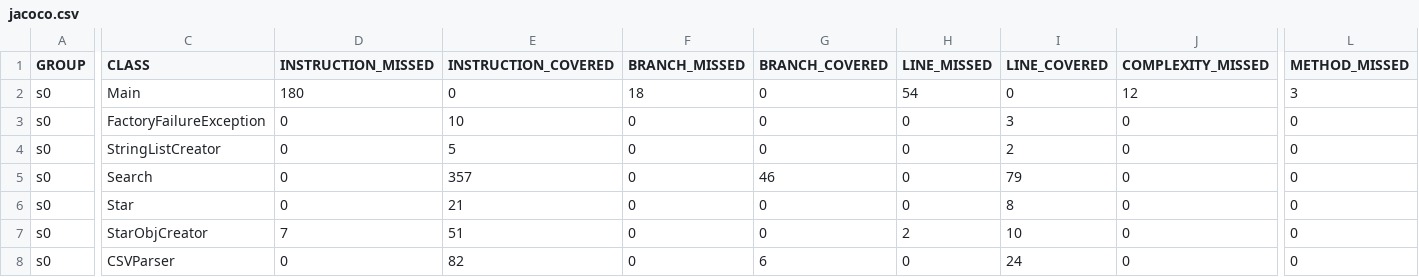
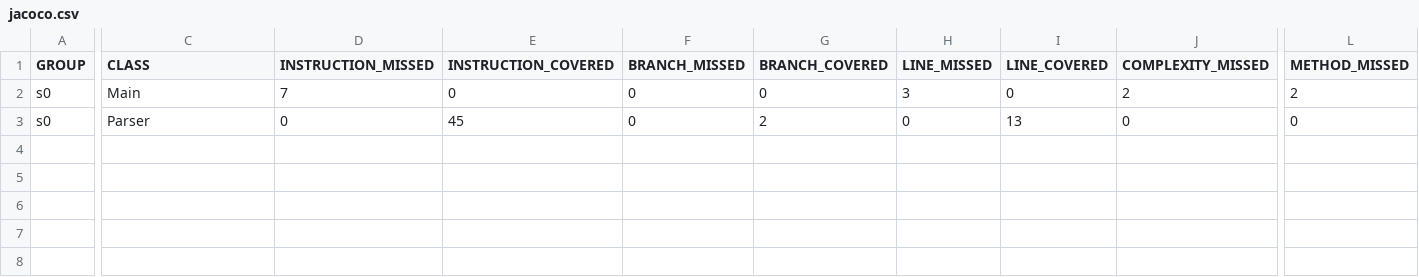
Before and after one commit to YUUU23/CSV-Starter-24, a CSV file: target/site/jacoco/jacoco.csv, drawn as a sheet; only a part is shown, gaps mark what is left out; removed rows and columns are numbered as before the commit, all else as after; rows hold the shown columns only; the diff covers the shown part only; the diff names each change by its address in the sheet, - before the commit and + after, or states it on an @@ line.

Commit message:
Feat: added main method to make it more intuitive for students

```diff
--- a/target/site/jacoco/jacoco.csv
+++ b/target/site/jacoco/jacoco.csv
-D2 (INSTRUCTION_MISSED): 180
+D2 (INSTRUCTION_MISSED): 7
-F2 (BRANCH_MISSED): 18
+F2 (BRANCH_MISSED): 0
-H2 (LINE_MISSED): 54
+H2 (LINE_MISSED): 3
-J2 (COMPLEXITY_MISSED): 12
+J2 (COMPLEXITY_MISSED): 2
-L2 (METHOD_MISSED): 3
+L2 (METHOD_MISSED): 2
-row 3: s0 | FactoryFailureException | 0 | 10 | 0 | 0 | 0 | 3 | 0 | 0
-row 4: s0 | StringListCreator | 0 | 5 | 0 | 0 | 0 | 2 | 0 | 0
-row 5: s0 | Search | 0 | 357 | 0 | 46 | 0 | 79 | 0 | 0
-row 6: s0 | Star | 0 | 21 | 0 | 0 | 0 | 8 | 0 | 0
-row 7: s0 | StarObjCreator | 7 | 51 | 0 | 0 | 2 | 10 | 0 | 0
-C3 (CLASS): CSVParser
+C3 (CLASS): Parser
-E3 (INSTRUCTION_COVERED): 82
+E3 (INSTRUCTION_COVERED): 45
-G3 (BRANCH_COVERED): 6
+G3 (BRANCH_COVERED): 2
-I3 (LINE_COVERED): 24
+I3 (LINE_COVERED): 13
```
Also changed, not shown: 2 edited cells elsewhere in this file, 26 other files.
